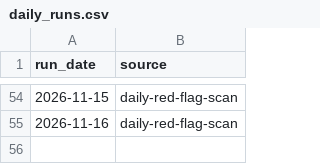
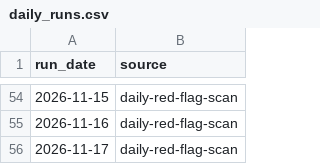
Before and after one commit to keerthanar24/HR-Intelligence-Digest, a CSV file: data/daily_runs.csv, drawn as a sheet; only a part is shown, gaps mark what is left out.

Commit message:
Daily collection: new mentions from feeds

```diff
--- a/data/daily_runs.csv
+++ b/data/daily_runs.csv
@@ -55 +55,2 @@ run_date,source
 2026-11-16,daily-red-flag-scan
+2026-11-17,daily-red-flag-scan
```
Also changed, not shown: data/sweeps.csv.
